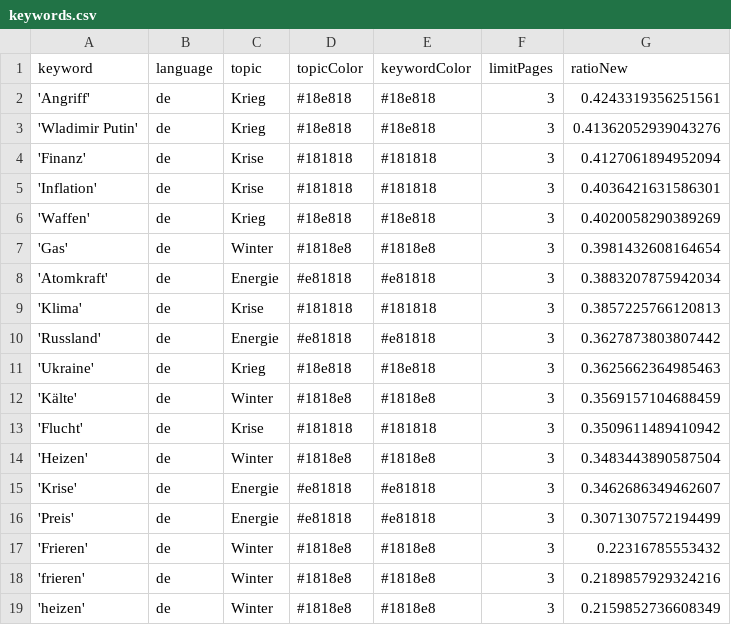
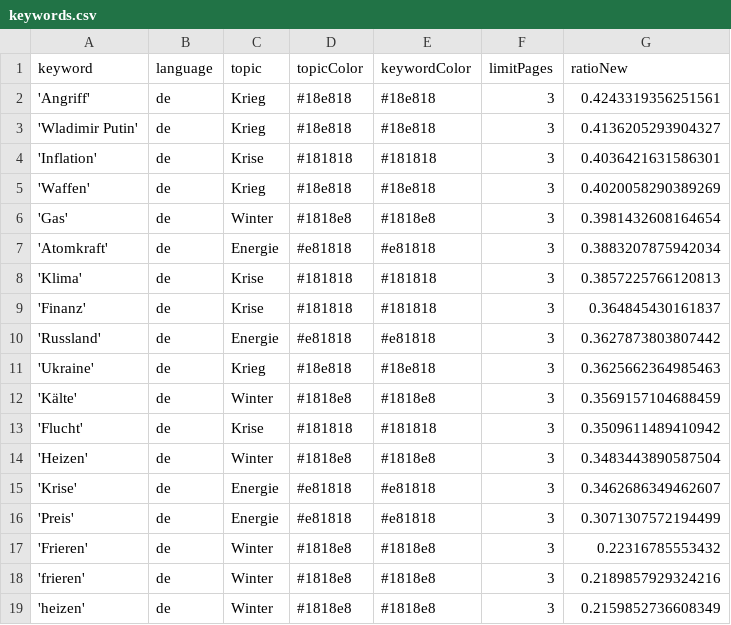
Before and after one commit to liese97-news/winterIsComing2, a CSV file: keywords.csv, drawn as a sheet.

```diff
--- a/keywords.csv
+++ b/keywords.csv
@@ -2,4 +2,3 @@ keyword,language,topic,topicColor,keywordColor,limitPages,ratioNew
 'Angriff',de,Krieg,#18e818,#18e818,3,0.4243319356251561
-'Wladimir Putin',de,Krieg,#18e818,#18e818,3,0.41362052939043276
-'Finanz',de,Krise,#181818,#181818,3,0.4127061894952094
+'Wladimir Putin',de,Krieg,#18e818,#18e818,3,0.4136205293904327
 'Inflation',de,Krise,#181818,#181818,3,0.4036421631586301
@@ -9,2 +8,3 @@ keyword,language,topic,topicColor,keywordColor,limitPages,ratioNew
 'Klima',de,Krise,#181818,#181818,3,0.3857225766120813
+'Finanz',de,Krise,#181818,#181818,3,0.364845430161837
 'Russland',de,Energie,#e81818,#e81818,3,0.3627873803807442
```
Also changed, not shown: csv/news_2023_01.csv, 1 other file.
